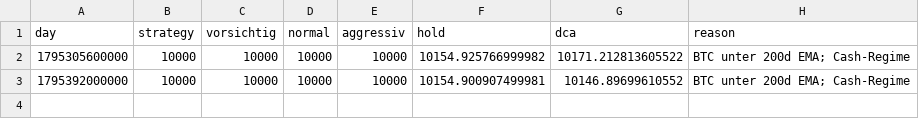
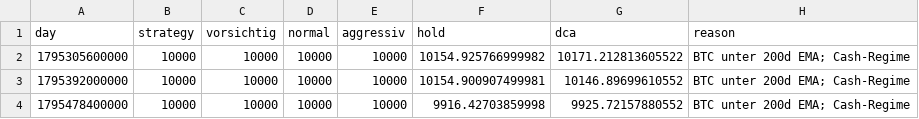
Before and after one commit to itslevinova-prog/Trading-Bot, a CSV file: forward/2026-11-22-05dd37b595efa34b-15df7a0b6567a898/equity.csv, drawn as a sheet; the diff names each change by its address in the sheet, - before the commit and + after, or states it on an @@ line.

```diff
--- a/forward/2026-11-22-05dd37b595efa34b-15df7a0b6567a898/equity.csv
+++ b/forward/2026-11-22-05dd37b595efa34b-15df7a0b6567a898/equity.csv
+row 4: 1795478400000 | 10000 | 10000 | 10000 | 10000 | 9916.42703859998 | 9925.72157880552 | BTC unter 200d EMA; Cash-Regime
```
Also changed, not shown: 5 other files.
